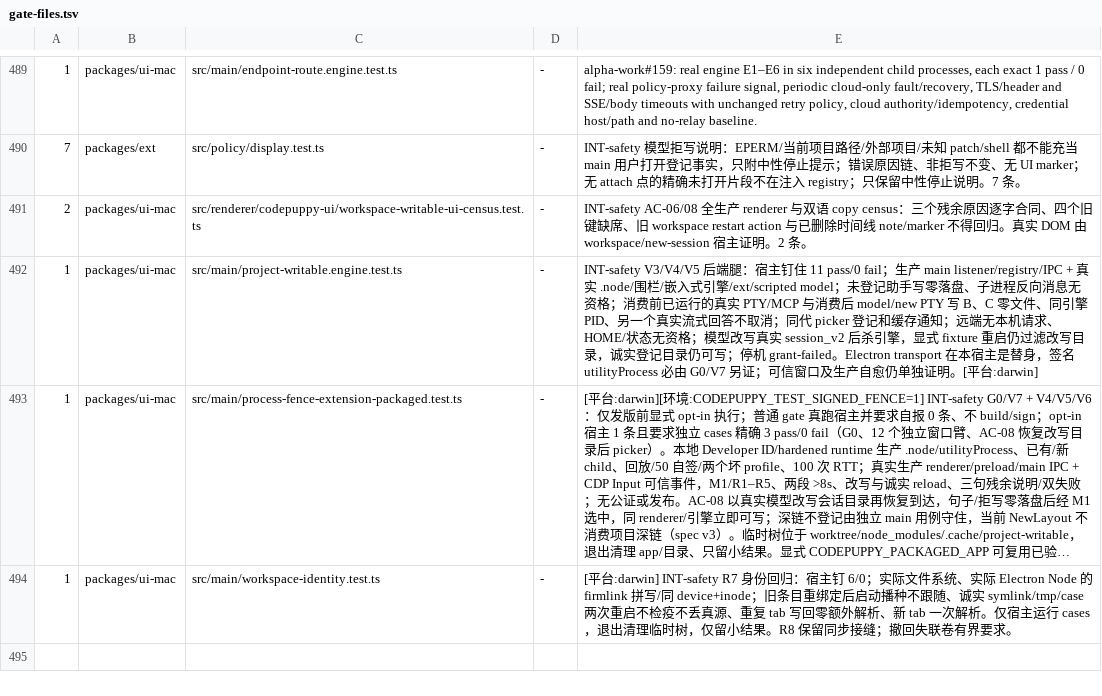
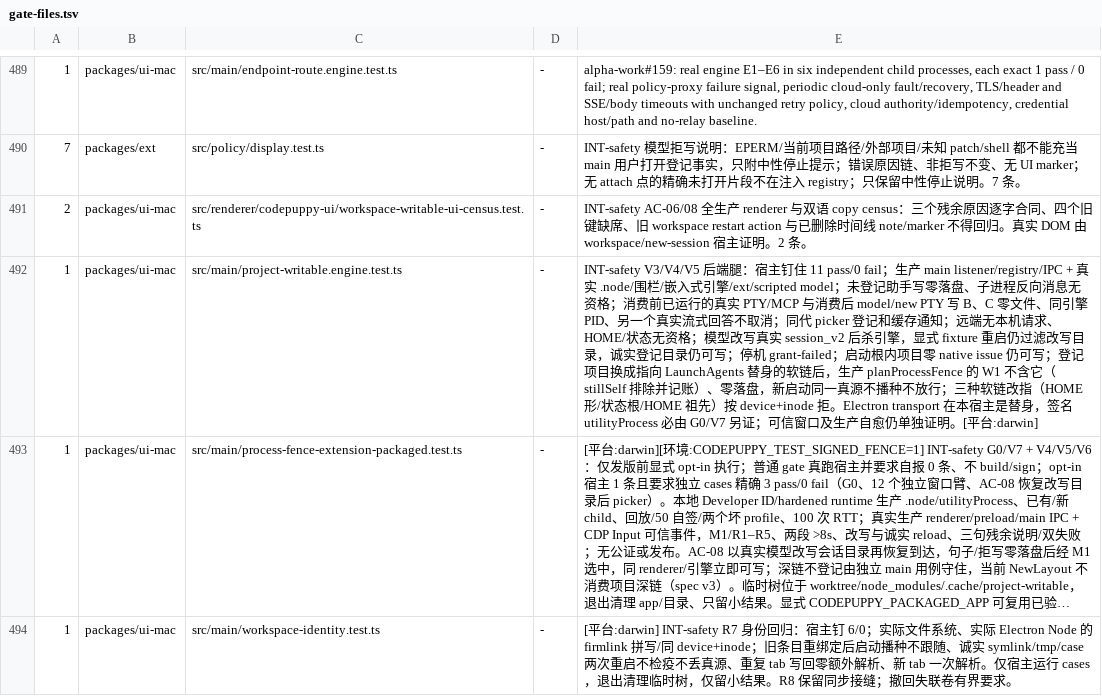
Before and after one commit to impharaon/alpha-code, a TSV file: scripts/gate-files.tsv, drawn as a sheet; only a part is shown, gaps mark what is left out; long unchanged cells end in …; the diff names each change by its address in the sheet, - before the commit and + after, or states it on an @@ line.

```diff
--- a/scripts/gate-files.tsv
+++ b/scripts/gate-files.tsv
-E492: …停机 grant-failed。Electron transport 在…
+E492: …停机 grant-failed；启动根内项目零 native issue 仍可写；登记项目换成指向 LaunchAgents 替身的软链后，生产 planProcessFence 的 W1 不含它（stillSelf 排除并记账）、零落盘，新启动同一真源不播种不放行；三种软链改指（HOME 形/状态根/HOME 祖先）按 device+inode 拒。Electron transport 在…
```
Also changed, not shown: 10 other files.
